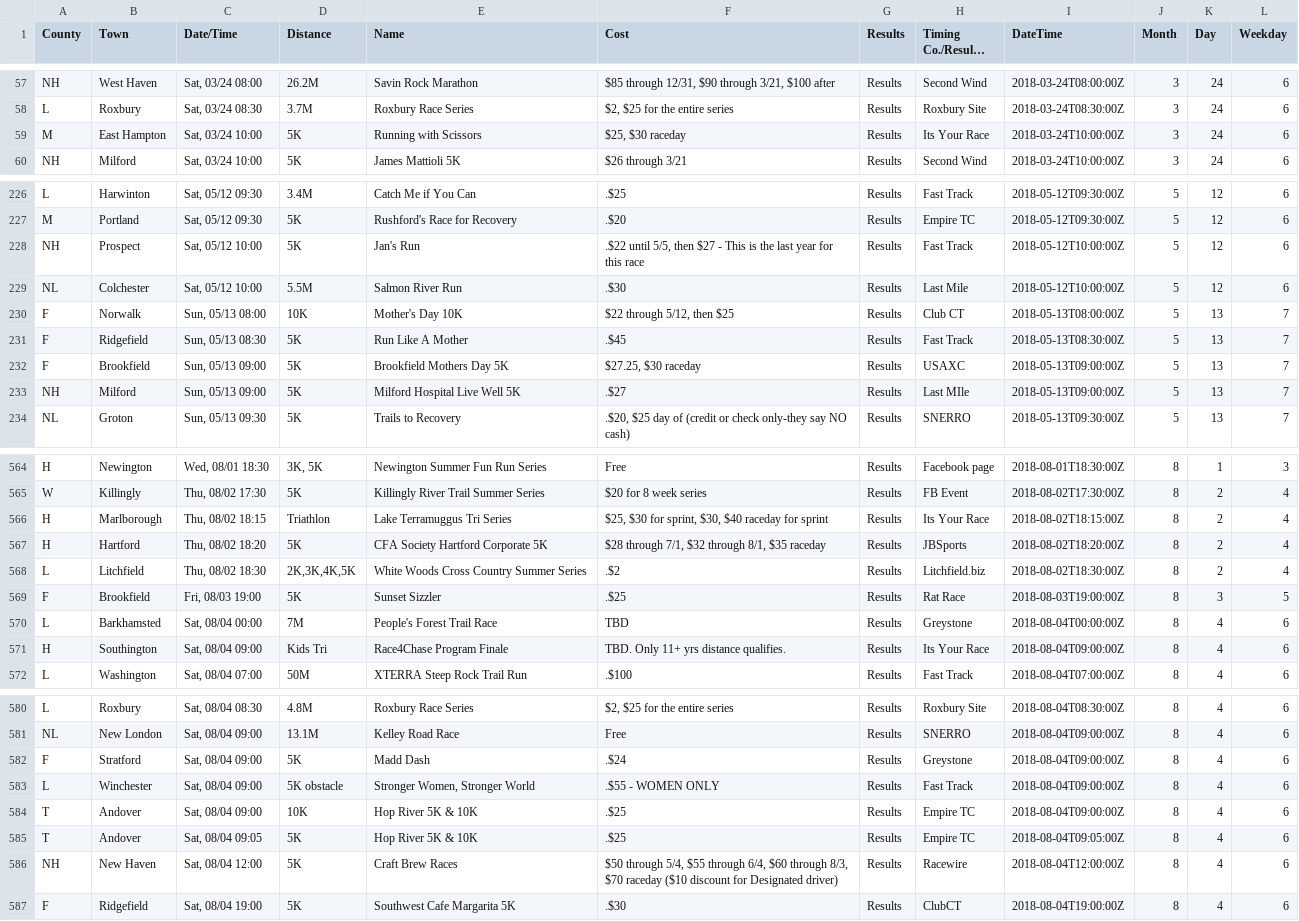
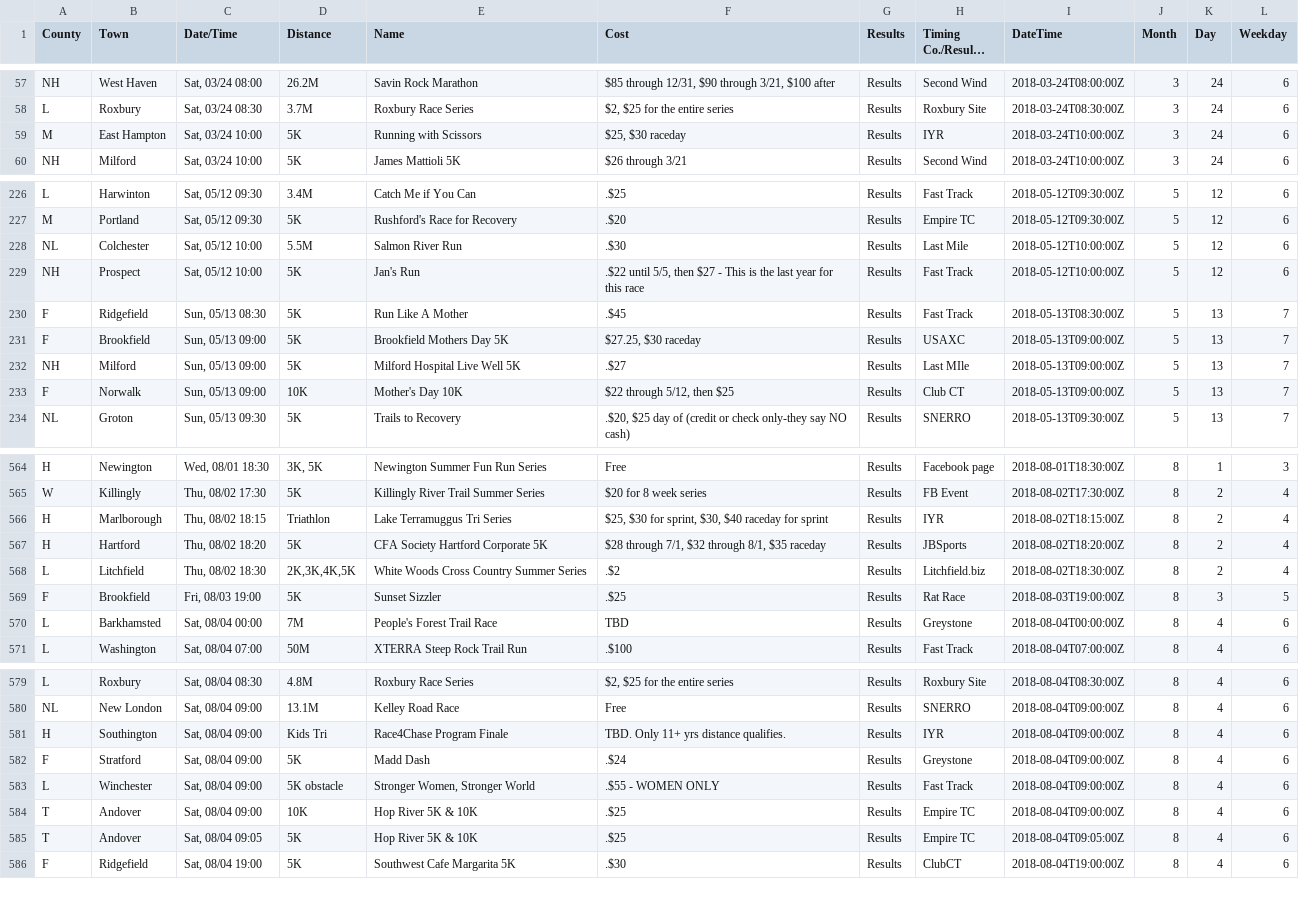
Before and after one commit to jpasini/dataviz-project-template, a CSV file: data/races2018.csv, drawn as a sheet; only a part is shown, gaps mark what is left out; long unchanged cells end in …; the diff covers the shown part only.

Commit message:
fresh data

```diff
--- a/data/races2018.csv
+++ b/data/races2018.csv
@@ -59,3 +59,3 @@ NH,West Haven,"Sat, 03/24 08:00",26.2M,Savin Rock Marathon,"$85 through 12/31, $
 L,Roxbury,"Sat, 03/24 08:30",3.7M,Roxbury Race Series,"$2,  $25 for the entire series",Results,Roxbury Site,2018-03-24T08:30:00Z,3,24,6
-M,East Hampton,"Sat, 03/24 10:00",5K,Running with Scissors,"$25,  $30 raceday",Results,Its Your Race,2018-03-24T10:00:00Z,3,24,6
+M,East Hampton,"Sat, 03/24 10:00",5K,Running with Scissors,"$25,  $30 raceday",Results,IYR,2018-03-24T10:00:00Z,3,24,6
 NH,Milford,"Sat, 03/24 10:00",5K,James Mattioli 5K,$26 through 3/21,Results,Second Wind,2018-03-24T10:00:00Z,3,24,6
@@ -228,5 +228,4 @@ L,Harwinton,"Sat, 05/12 09:30",3.4M,Catch Me if You Can,.$25,Results,Fast Track,
 M,Portland,"Sat, 05/12 09:30",5K,Rushford's Race for Recovery,.$20,Results,Empire TC,2018-05-12T09:30:00Z,5,12,6
+NL,Colchester,"Sat, 05/12 10:00",5.5M,Salmon River Run,.$30,Results,Last Mile,2018-05-12T10:00:00Z,5,12,6
 NH,Prospect,"Sat, 05/12 10:00",5K,Jan's Run,".$22 until 5/5, then $27 - This is the last year for this race",Results,Fast Track,2018-05-12T10:00:00Z,5,12,6
-NL,Colchester,"Sat, 05/12 10:00",5.5M,Salmon River Run,.$30,Results,Last Mile,2018-05-12T10:00:00Z,5,12,6
-F,Norwalk,"Sun, 05/13 08:00",10K,Mother's Day 10K,"$22 through 5/12, then $25",Results,Club CT,2018-05-13T08:00:00Z,5,13,7
 F,Ridgefield,"Sun, 05/13 08:30",5K,Run Like A Mother,.$45,Results,Fast Track,2018-05-13T08:30:00Z,5,13,7
@@ -234,2 +233,3 @@ F,Brookfield,"Sun, 05/13 09:00",5K,Brookfield Mothers Day 5K,"$27.25,  $30 raced
 NH,Milford,"Sun, 05/13 09:00",5K,Milford Hospital Live Well 5K,.$27,Results,Last MIle,2018-05-13T09:00:00Z,5,13,7
+F,Norwalk,"Sun, 05/13 09:00",10K,Mother's Day 10K,"$22 through 5/12, then $25",Results,Club CT,2018-05-13T09:00:00Z,5,13,7
 NL,Groton,"Sun, 05/13 09:30",5K,Trails to Recovery,".$20, $25 day of (credit or check only-they say NO cash)",Results,SNERRO,2018-05-13T09:30:00Z,5,13,7
@@ -567,3 +567,3 @@ H,Newington,"Wed, 08/01 18:30","3K, 5K",Newington Summer Fun Run Series,Free,Res
 W,Killingly,"Thu, 08/02 17:30",5K,Killingly River Trail Summer Series,$20 for 8 week series,Results,FB Event,2018-08-02T17:30:00Z,8,2,4
-H,Marlborough,"Thu, 08/02 18:15",Triathlon,Lake Terramuggus Tri Series,"$25, $30 for sprint, $30, $40 raceday for sprint",Results,Its Your Race,2018-08-02T18:15:00Z,8,2,4
+H,Marlborough,"Thu, 08/02 18:15",Triathlon,Lake Terramuggus Tri Series,"$25, $30 for sprint, $30, $40 raceday for sprint",Results,IYR,2018-08-02T18:15:00Z,8,2,4
 H,Hartford,"Thu, 08/02 18:20",5K,CFA Society Hartford Corporate 5K,"$28 through 7/1, $32 through 8/1, $35 raceday",Results,JBSports,2018-08-02T18:20:00Z,8,2,4
@@ -572,3 +572,2 @@ F,Brookfield,"Fri, 08/03 19:00",5K,Sunset Sizzler,.$25,Results,Rat Race,2018-08-
 L,Barkhamsted,"Sat, 08/04 00:00",7M,People's Forest Trail Race,TBD,Results,Greystone,2018-08-04T00:00:00Z,8,4,6
-H,Southington,"Sat, 08/04 09:00",Kids Tri,Race4Chase Program Finale,TBD. Only 11+ yrs distance qualifies.,Results,Its Your Race,2018-08-04T09:00:00Z,8,4,6
 L,Washington,"Sat, 08/04 07:00",50M,XTERRA Steep Rock Trail Run,.$100,Results,Fast Track,2018-08-04T07:00:00Z,8,4,6
@@ -583,2 +582,3 @@ L,Roxbury,"Sat, 08/04 08:30",4.8M,Roxbury Race Series,"$2,  $25 for the entire s
 NL,New London,"Sat, 08/04 09:00",13.1M,Kelley Road Race,Free,Results,SNERRO,2018-08-04T09:00:00Z,8,4,6
+H,Southington,"Sat, 08/04 09:00",Kids Tri,Race4Chase Program Finale,TBD. Only 11+ yrs distance qualifies.,Results,IYR,2018-08-04T09:00:00Z,8,4,6
 F,Stratford,"Sat, 08/04 09:00",5K,Madd Dash,.$24,Results,Greystone,2018-08-04T09:00:00Z,8,4,6
@@ -587,3 +587,2 @@ T,Andover,"Sat, 08/04 09:00",10K,Hop River 5K & 10K,.$25,Results,Empire TC,2018-
 T,Andover,"Sat, 08/04 09:05",5K,Hop River 5K & 10K,.$25,Results,Empire TC,2018-08-04T09:05:00Z,8,4,6
-NH,New Haven,"Sat, 08/04 12:00",5K,Craft Brew Races,"$50 through 5/4, $55 through 6/4, $60 through 8/3, $70 raceday ($10 discount for Designated driver)",Results,Racewire,2018-08-04T12:00:00Z,8,4,6
 F,Ridgefield,"Sat, 08/04 19:00",5K,Southwest Cafe Margarita 5K,.$30,Results,ClubCT,2018-08-04T19:00:00Z,8,4,6
```
Also changed, not shown: 75 edited cells elsewhere in this file, 2 other files.
